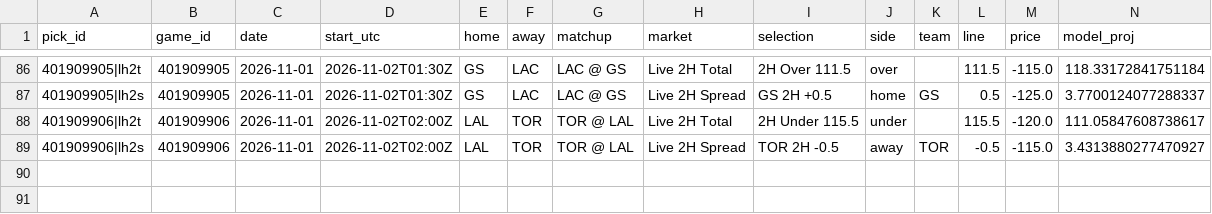
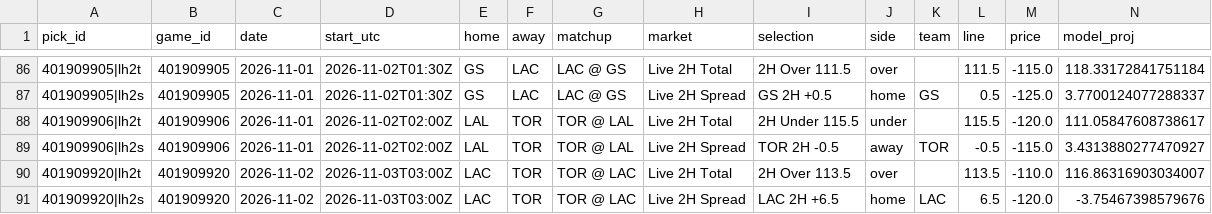
Before and after one commit to WallStreetQ/nba-model, a CSV file: model/live_picks.csv, drawn as a sheet; only a part is shown, gaps mark what is left out; rows hold the shown columns only; the diff names each change by its address in the sheet, - before the commit and + after, or states it on an @@ line.

```diff
--- a/model/live_picks.csv
+++ b/model/live_picks.csv
+row 90: 401909920|lh2t | 401909920 | 2026-11-02 | 2026-11-03T03:00Z | LAC | TOR | TOR @ LAC | Live 2H Total | 2H Over 113.5 | over |  | 113.5 | -110.0 | 116.86316903034007
+row 91: 401909920|lh2s | 401909920 | 2026-11-02 | 2026-11-03T03:00Z | LAC | TOR | TOR @ LAC | Live 2H Spread | LAC 2H +6.5 | home | LAC | 6.5 | -120.0 | -3.75467398579676
```
Also changed, not shown: model/halftime_log.csv, 1 other file.
